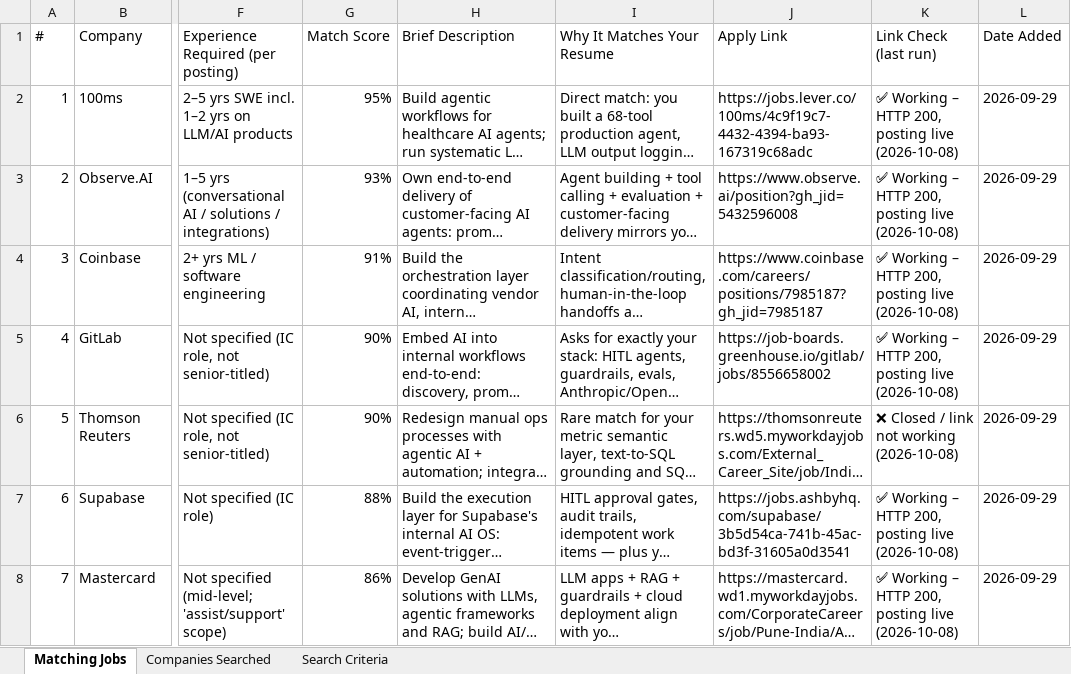
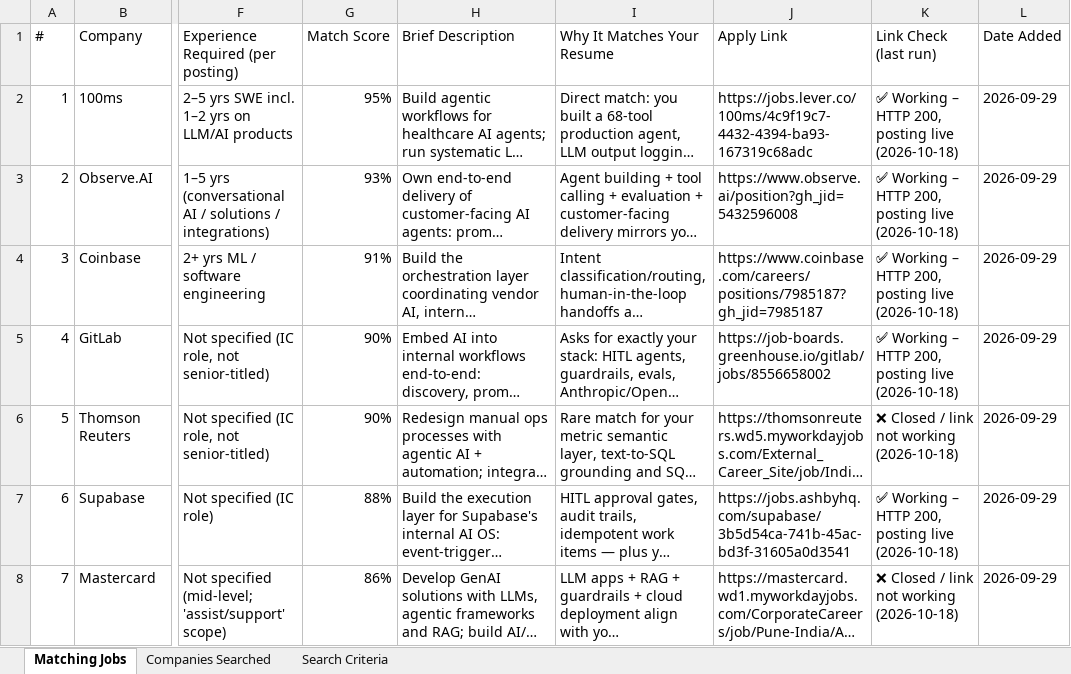
Before and after one commit to Babbar-rules/Walmart-Sales-Analysis-MySQL-, an Excel workbook: Harpreet_Job_Matches.xlsx, sheet Matching Jobs, drawn as a sheet; only a part is shown, gaps mark what is left out; long unchanged cells end in …; values as stored, in another font and other column widths than the file's, no cell formats; the diff covers the shown part only; the diff names each change by its address in the sheet, - before the commit and + after, or states it on an @@ line.

```diff
--- a/Harpreet_Job_Matches.xlsx (sheet Matching Jobs)
+++ b/Harpreet_Job_Matches.xlsx (sheet Matching Jobs)
-K2:K5 (Link Check (last run)): …posting live (2026-10-08)
+K2:K5 (Link Check (last run)): …posting live (2026-10-18)
-K6 (Link Check (last run)): ❌ Closed / link not working (2026-10-08)
+K6 (Link Check (last run)): ❌ Closed / link not working (2026-10-18)
-K7 (Link Check (last run)): …posting live (2026-10-08)
+K7 (Link Check (last run)): …posting live (2026-10-18)
-K8 (Link Check (last run)): ✅ Working – HTTP 200, posting live (2026-10-08)
+K8 (Link Check (last run)): ❌ Closed / link not working (2026-10-18)
```
Also changed, not shown: 3 added rows and 23 edited cells elsewhere in this sheet, sheet Companies Searched, cell formats, 2 other files.
